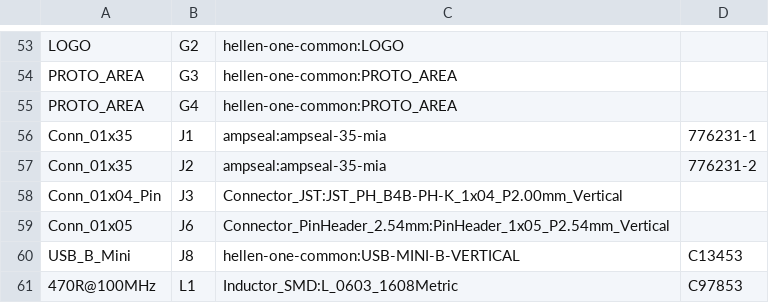
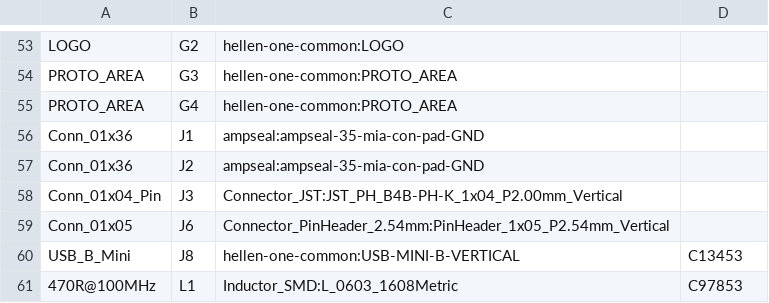
Before and after one commit to MauroSignoroni/hellen-example-non-cancellare, a CSV file: gerber/MST01.csv, drawn as a sheet; only a part is shown, gaps mark what is left out.

```diff
--- a/gerber/MST01.csv
+++ b/gerber/MST01.csv
@@ -55,4 +55,4 @@
 "PROTO_AREA","G4","hellen-one-common:PROTO_AREA",""
-"Conn_01x35","J1","ampseal:ampseal-35-mia","776231-1"
-"Conn_01x35","J2","ampseal:ampseal-35-mia","776231-2"
+"Conn_01x36","J1","ampseal:ampseal-35-mia-con-pad-GND",""
+"Conn_01x36","J2","ampseal:ampseal-35-mia-con-pad-GND",""
 "Conn_01x04_Pin","J3","Connector_JST:JST_PH_B4B-PH-K_1x04_P2.00mm_Vertical",""
```
Also changed, not shown: gerber/MST01-all-pos.csv, 16 other files.
